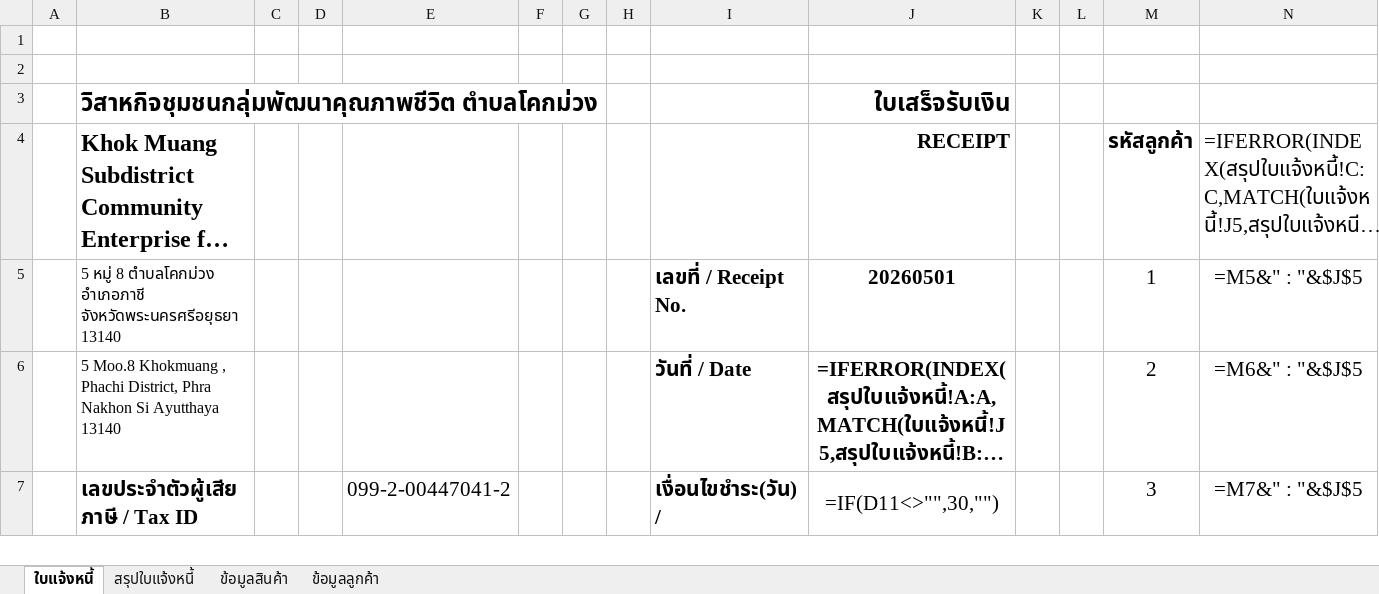
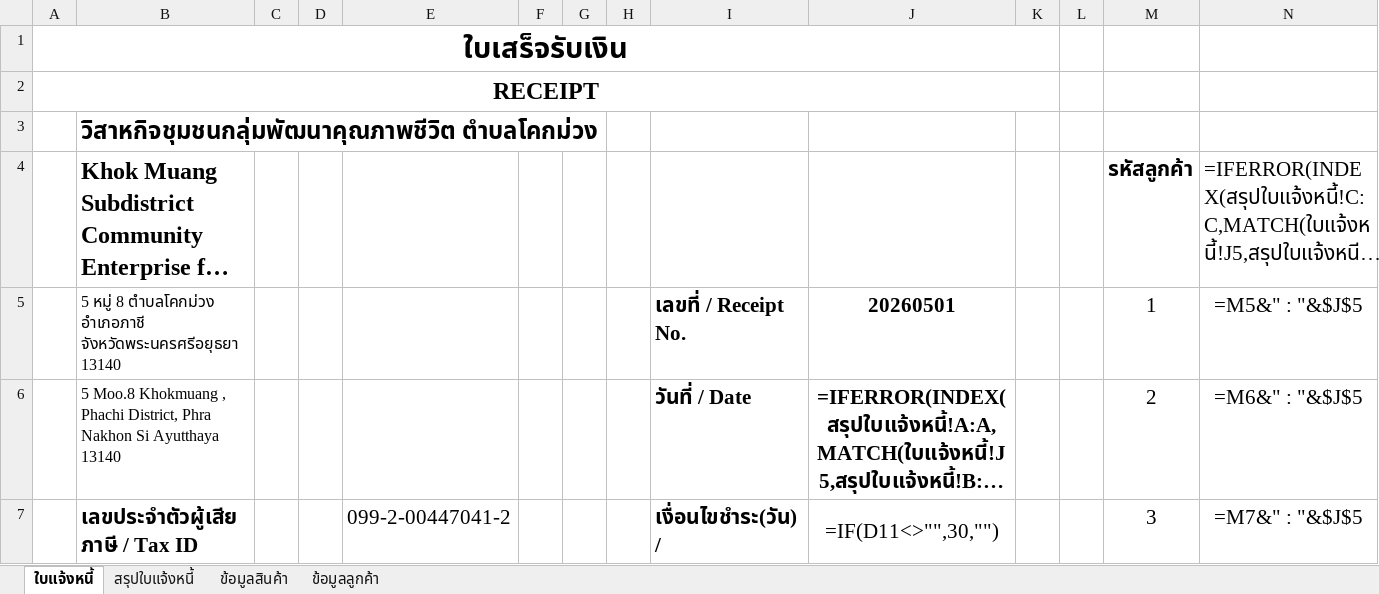
Before and after one commit to teerachatew-ai/wire-mgmt, an Excel workbook: server/templates/receipt-template.xlsx, sheet ใบแจ้งหนี้, drawn as a sheet; only a part is shown; long unchanged cells end in …; values as stored, in another font and other column widths than the file's, no borders; formulas without a stored value are shown as written; the diff names each change by its address in the sheet, - before the commit and + after, or states it on an @@ line.

```diff
--- a/server/templates/receipt-template.xlsx (sheet ใบแจ้งหนี้)
+++ b/server/templates/receipt-template.xlsx (sheet ใบแจ้งหนี้)
-A1: (empty)
+A1: ใบเสร็จรับเงิน
+A1:K1 merged
-A2: (empty)
+A2: RECEIPT
+A2:K2 merged
-J3: ใบเสร็จรับเงิน
+J3: (empty)
-J4: RECEIPT
+J4: (empty)
```
Also changed, not shown: server/templates/invoice-template.xlsx, 1 other file.
